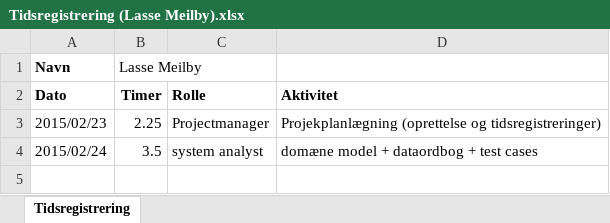
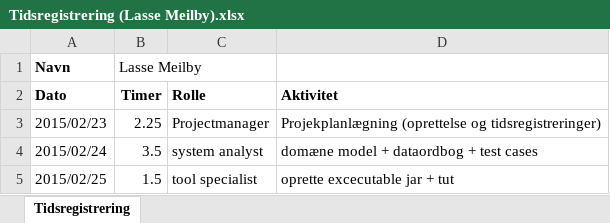
Before and after one commit to he15dmu-2s14/PTECalculator2015, an Excel workbook: 08-Project-Management/Tidsregistrering/Tidsregistrering (Lasse Meilby).xlsx, sheet Tidsregistrering, drawn as a sheet; values as stored, in another font and other column widths than the file's, no borders; the diff names each change by its address in the sheet, - before the commit and + after, or states it on an @@ line.

Commit message:
tidsregistrering

```diff
--- a/08-Project-Management/Tidsregistrering/Tidsregistrering (Lasse Meilby).xlsx (sheet Tidsregistrering)
+++ b/08-Project-Management/Tidsregistrering/Tidsregistrering (Lasse Meilby).xlsx (sheet Tidsregistrering)
+row 5: 2015/02/25 | 1.5 | tool specialist | oprette excecutable jar + tut
```
